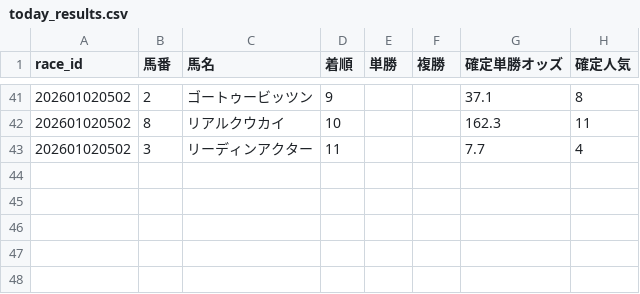
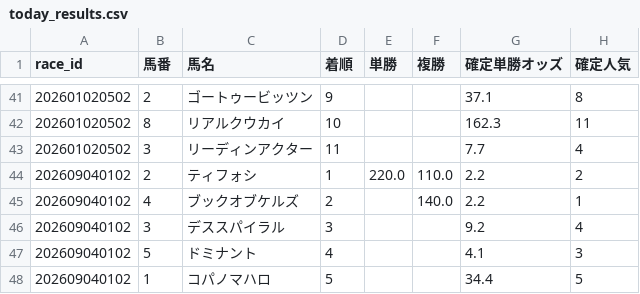
Before and after one commit to fu-ga306/keiba-ai, a CSV file: today_results.csv, drawn as a sheet; only a part is shown, gaps mark what is left out; the diff names each change by its address in the sheet, - before the commit and + after, or states it on an @@ line.

```diff
--- a/today_results.csv
+++ b/today_results.csv
+row 44: 202609040102 | 2 | ティフォシ | 1 | 220.0 | 110.0 | 2.2 | 2
+row 45: 202609040102 | 4 | ブックオブケルズ | 2 |  | 140.0 | 2.2 | 1
+row 46: 202609040102 | 3 | デススパイラル | 3 |  |  | 9.2 | 4
+row 47: 202609040102 | 5 | ドミナント | 4 |  |  | 4.1 | 3
+row 48: 202609040102 | 1 | コパノマハロ | 5 |  |  | 34.4 | 5
```
Also changed, not shown: 2 other files.
